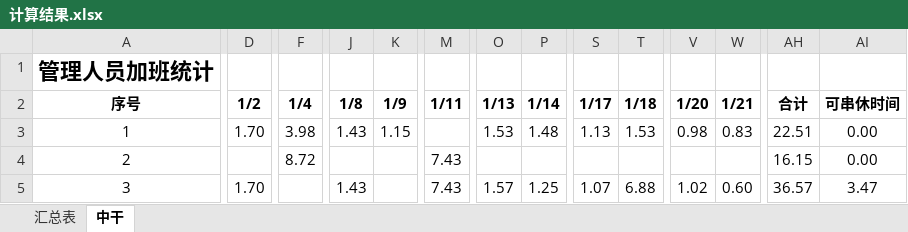
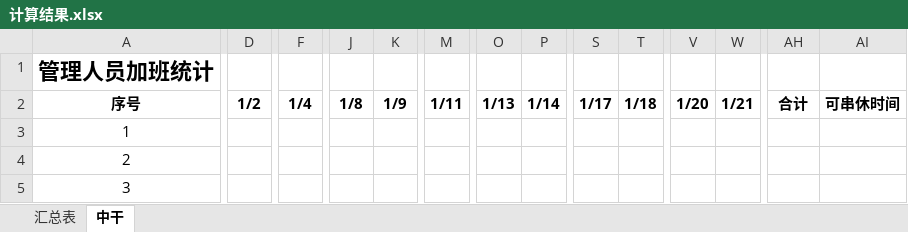
Before and after one commit to hc198974/overtime_python, an Excel workbook: 计算结果.xlsx, sheet 中干, drawn as a sheet; only a part is shown, gaps mark what is left out; values as stored, in another font and other column widths than the file's, no borders; the diff covers the shown part only; the diff names each change by its address in the sheet, - before the commit and + after, or states it on an @@ line.

```diff
--- a/计算结果.xlsx (sheet 中干)
+++ b/计算结果.xlsx (sheet 中干)
-D3: 1.70
+D3: (empty)
-F3: 3.98
+F3: (empty)
-J3: 1.43
+J3: (empty)
-K3: 1.15
+K3: (empty)
-O3: 1.53
+O3: (empty)
-P3: 1.48
+P3: (empty)
-S3: 1.13
+S3: (empty)
-T3: 1.53
+T3: (empty)
-V3: 0.98
+V3: (empty)
-W3: 0.83
+W3: (empty)
-AH3: 22.51
+AH3: (empty)
-AI3:AI4: 0.00
+AI3:AI4: (empty)
-F4: 8.72
+F4: (empty)
-M4:M5: 7.43
+M4:M5: (empty)
-AH4: 16.15
+AH4: (empty)
-D5: 1.70
+D5: (empty)
-J5: 1.43
+J5: (empty)
-O5: 1.57
+O5: (empty)
-P5: 1.25
+P5: (empty)
-S5: 1.07
+S5: (empty)
-T5: 6.88
+T5: (empty)
-V5: 1.02
+V5: (empty)
-W5: 0.60
+W5: (empty)
-AH5: 36.57
+AH5: (empty)
-AI5: 3.47
+AI5: (empty)
```
Also changed, not shown: 541 edited cells elsewhere in this sheet, sheet 汇总表, site.xlsx, 1 other file.
